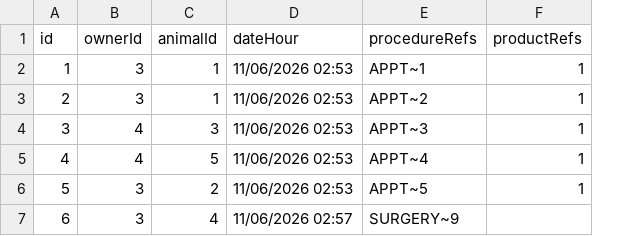
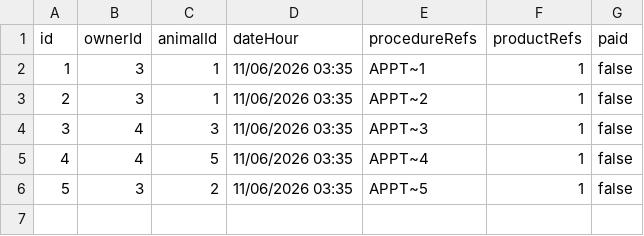
Before and after one commit to lucassilveiracosta/PetCare, a CSV file: database/invoices.csv, drawn as a sheet; removed rows and columns are numbered as before the commit, all else as after; the diff names each change by its address in the sheet, - before the commit and + after, or states it on an @@ line.

```diff
--- a/database/invoices.csv
+++ b/database/invoices.csv
+column G (paid), rows 2-6: all false
-D2:D6 (dateHour): 11/06/2026 02:53
+D2:D6 (dateHour): 11/06/2026 03:35
-row 7: 6 | 3 | 4 | 11/06/2026 02:57 | SURGERY~9
```
Also changed, not shown: database/appointments.csv, 36 other files.
